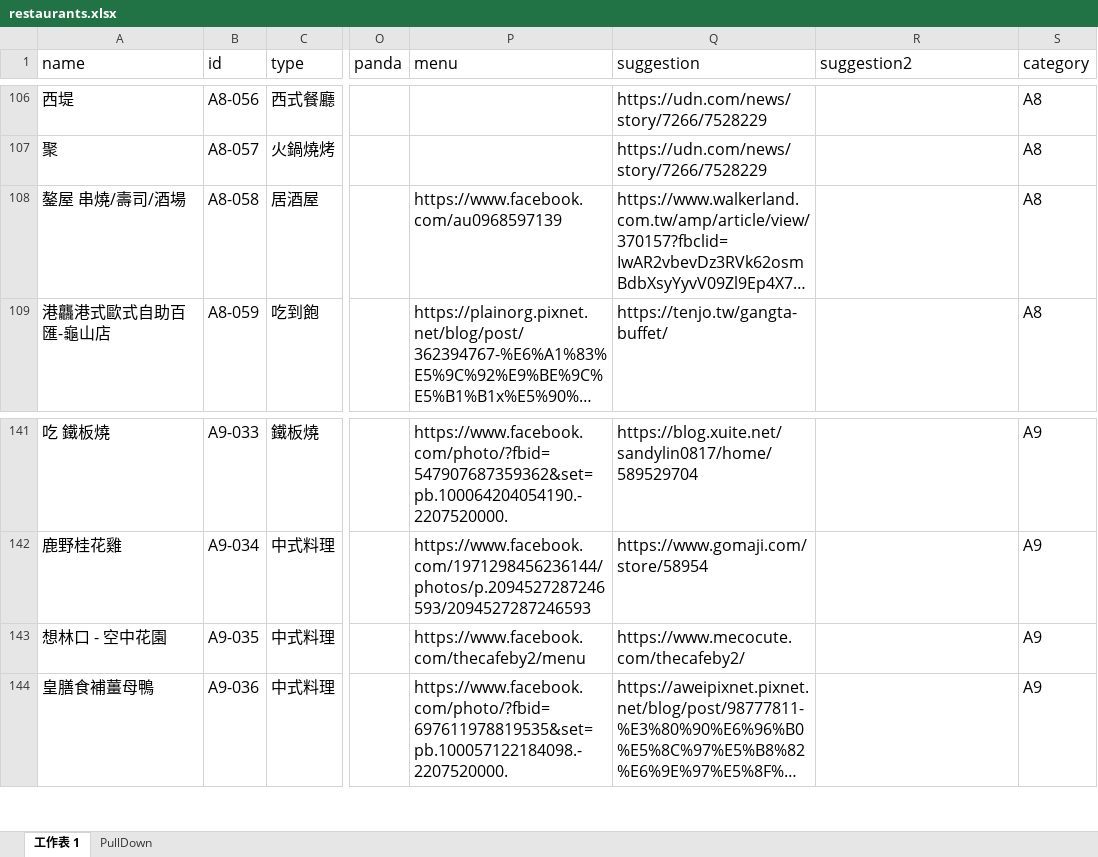
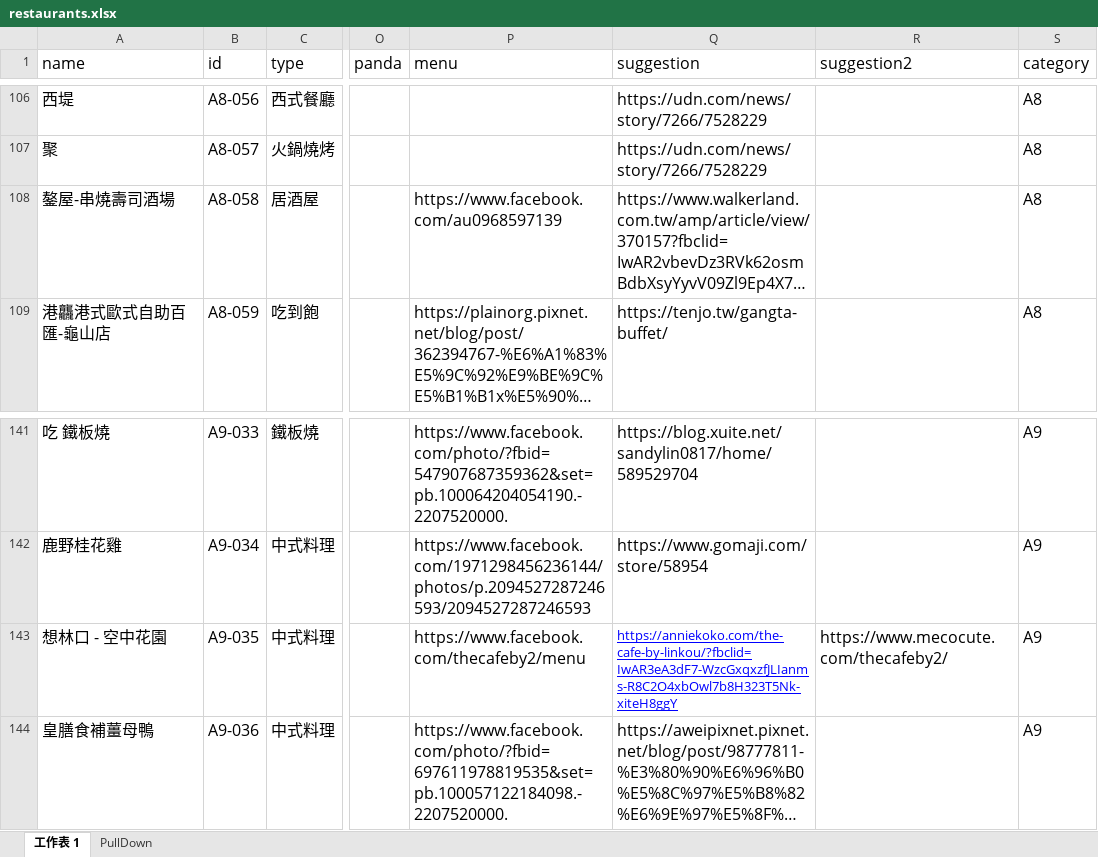
Before and after one commit to TCWang/A7Kanban10, an Excel workbook: data/restaurants.xlsx, sheet 工作表 1, drawn as a sheet; only a part is shown, gaps mark what is left out; long unchanged cells end in …; values as stored, in another font and other column widths than the file's, no borders; the diff names each change by its address in the sheet, - before the commit and + after, or states it on an @@ line.

```diff
--- a/data/restaurants.xlsx (sheet 工作表 1)
+++ b/data/restaurants.xlsx (sheet 工作表 1)
-A108 (name): 鏊屋 串燒/壽司/酒場
+A108 (name): 鏊屋-串燒壽司酒場
-Q143 (suggestion): https://www.mecocute.com/thecafeby2/
+Q143 (suggestion): https://anniekoko.com/the-cafe-by-linkou/?fbclid=IwAR3eA3dF7-WzcGxqxzfJLIanms-R8C2O4xbOwl7b8H323T5Nk-xiteH8ggY
@@ Q143 underline: off → on, text colour: black → #0000FF, text size: smaller @@
-R143 (suggestion2): (empty)
+R143 (suggestion2): https://www.mecocute.com/thecafeby2/
```
Also changed, not shown: 36 other files.
